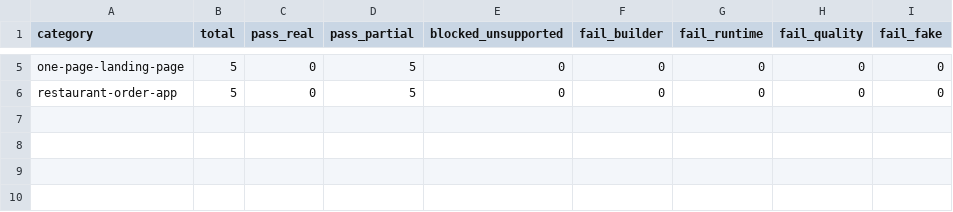
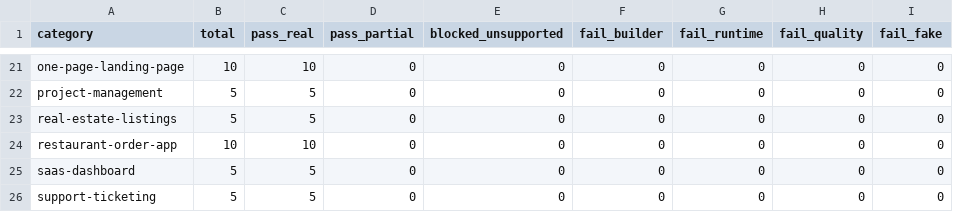
Before and after one commit to skylersemailaddress-debug/Botomatic, a CSV file: receipts/builder-forensic/capability-matrix.csv, drawn as a sheet; only a part is shown, gaps mark what is left out; addresses are those after the commit; the diff covers the shown part only; the diff names each change by its address in the sheet, - before the commit and + after, or states it on an @@ line.

Commit message:
feat: forensic repair system + memory-mode workspace materialization (PASS_REAL 100%)
150/150 PASS_REAL, 0 FAIL_BUILDER, 0% fake, repairSuccess 25/25, ownerVerdict PASS_PRIVATE_BETA. validate:all 78/78, test:universal, build all pass.

```diff
--- a/receipts/builder-forensic/capability-matrix.csv
+++ b/receipts/builder-forensic/capability-matrix.csv
-B21 (total): 5
+B21 (total): 10
-C21 (pass_real): 0
+C21 (pass_real): 10
-D21 (pass_partial): 5
+D21 (pass_partial): 0
+row 22: project-management | 5 | 5 | 0 | 0 | 0 | 0 | 0 | 0
+row 23: real-estate-listings | 5 | 5 | 0 | 0 | 0 | 0 | 0 | 0
-B24 (total): 5
+B24 (total): 10
-C24 (pass_real): 0
+C24 (pass_real): 10
-D24 (pass_partial): 5
+D24 (pass_partial): 0
+row 25: saas-dashboard | 5 | 5 | 0 | 0 | 0 | 0 | 0 | 0
+row 26: support-ticketing | 5 | 5 | 0 | 0 | 0 | 0 | 0 | 0
```
Also changed, not shown: 16 added rows and 9 edited cells elsewhere in this file, 36 other files.
